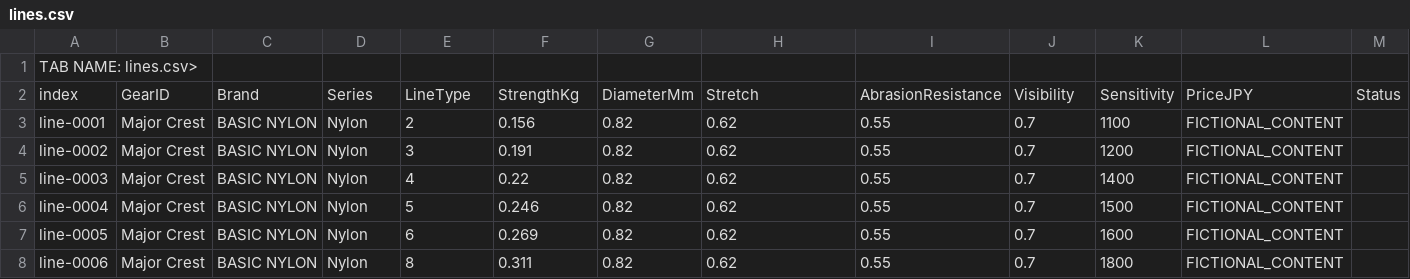
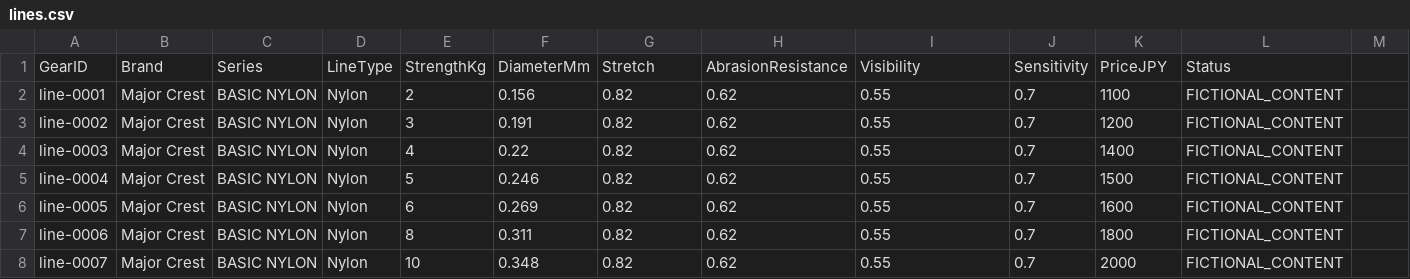
Before and after one commit to daiki08tf/fishing, a CSV file: docs/content-master/lines.csv, drawn as a sheet; only a part is shown; the shorter side is filled out with more unchanged rows; removed rows and columns are numbered as before the commit, all else as after; the diff names each change by its address in the sheet, - before the commit and + after, or states it on an @@ line.

Commit message:
fix: normalize lines.csv CSV

```diff
--- a/docs/content-master/lines.csv
+++ b/docs/content-master/lines.csv
-row 1: TAB NAME: lines.csv>
-row 2: index | GearID | Brand | Series | LineType | StrengthKg | DiameterMm | Stretch | AbrasionResistance | Visibility | Sensitivity | PriceJPY | Status
+row 1: GearID | Brand | Series | LineType | StrengthKg | DiameterMm | Stretch | AbrasionResistance | Visibility | Sensitivity | PriceJPY | Status
```
